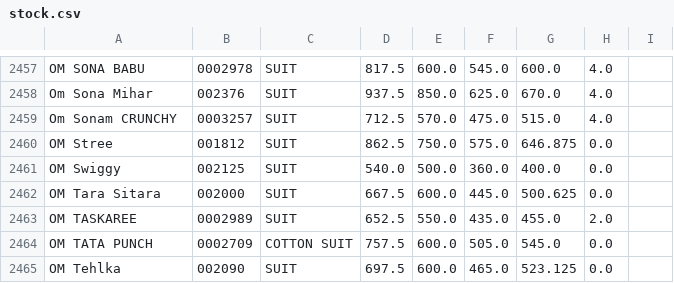
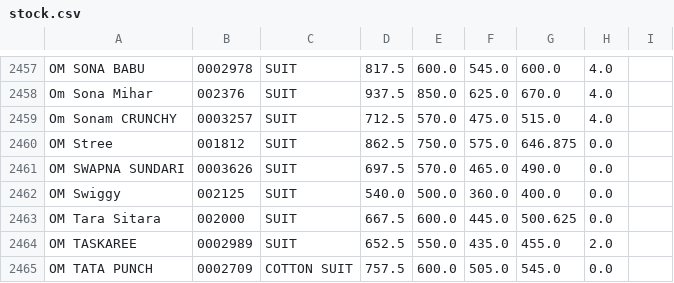
Before and after one commit to srfashoinned/srpsdlist, a CSV file: stock.csv, drawn as a sheet; only a part is shown, gaps mark what is left out; the shorter side is filled out with more unchanged rows.

Commit message:
Auto stock update

```diff
--- a/stock.csv
+++ b/stock.csv
@@ -2460,2 +2460,3 @@ Om Sonam CRUNCHY,0003257,SUIT,712.5,570.0,475.0,515.0,4.0
 OM Stree,001812,SUIT,862.5,750.0,575.0,646.875,0.0
+OM SWAPNA SUNDARI,0003626,SUIT,697.5,570.0,465.0,490.0,0.0
 OM Swiggy,002125,SUIT,540.0,500.0,360.0,400.0,0.0
```
Also changed, not shown: 1 other file.
